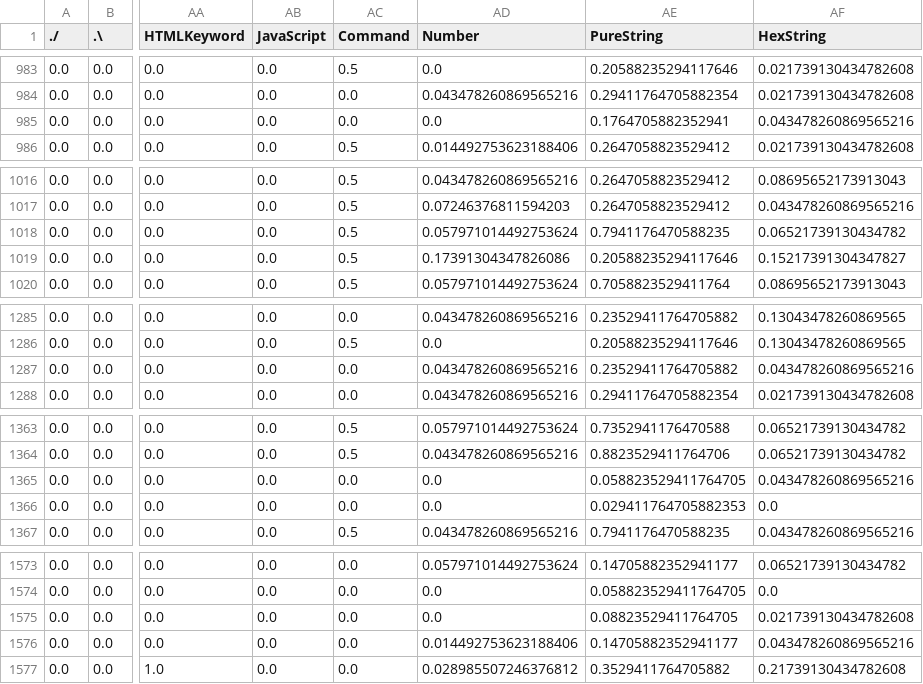
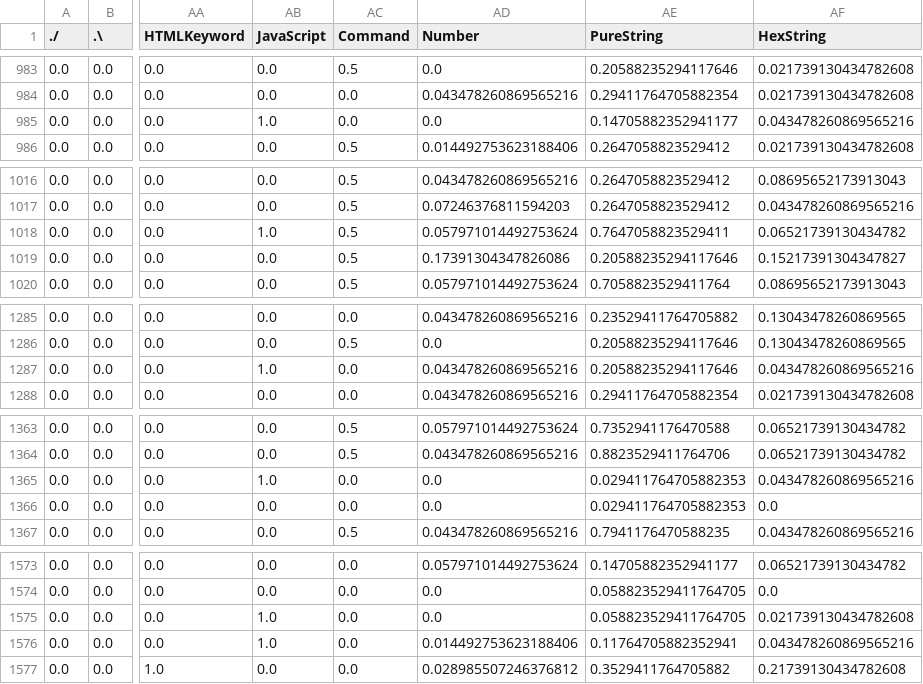
Before and after one commit to Atxx737/detect_attack_by_reinforcement_learning, a CSV file: data/matrix1/minmax/test_csic2010-minmax.csv, drawn as a sheet; only a part is shown, gaps mark what is left out; the diff covers the shown part only; the diff names each change by its address in the sheet, - before the commit and + after, or states it on an @@ line.

Commit message:
data & code v2 - 05/04/2023

```diff
--- a/data/matrix1/minmax/test_csic2010-minmax.csv
+++ b/data/matrix1/minmax/test_csic2010-minmax.csv
-AB985 (JavaScript): 0.0
+AB985 (JavaScript): 1.0
-AE985 (PureString): 0.1764705882352941
+AE985 (PureString): 0.14705882352941177
-AB1018 (JavaScript): 0.0
+AB1018 (JavaScript): 1.0
-AE1018 (PureString): 0.7941176470588235
+AE1018 (PureString): 0.7647058823529411
-AB1287 (JavaScript): 0.0
+AB1287 (JavaScript): 1.0
-AE1287 (PureString): 0.23529411764705882
+AE1287 (PureString): 0.20588235294117646
-AB1365 (JavaScript): 0.0
+AB1365 (JavaScript): 1.0
-AE1365 (PureString): 0.058823529411764705
+AE1365 (PureString): 0.029411764705882353
-AB1575:AB1576 (JavaScript): 0.0
+AB1575:AB1576 (JavaScript): 1.0
-AE1575 (PureString): 0.08823529411764705
+AE1575 (PureString): 0.058823529411764705
-AE1576 (PureString): 0.14705882352941177
+AE1576 (PureString): 0.11764705882352941
```
Also changed, not shown: 4 edited cells elsewhere in this file, data/matrix1/binary/test_csic2010-binary.csv, data/matrix1/binary/test_http_param-binary.csv, 18 other files.
